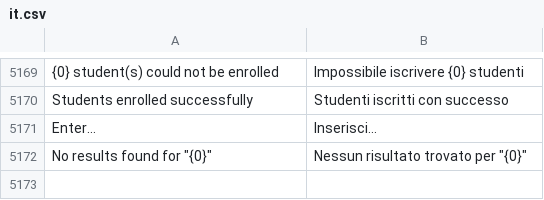
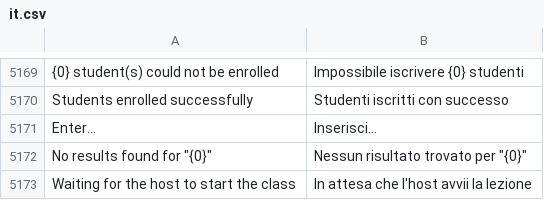
Before and after one commit to mrossi-os/lms, a CSV file: lms/translations/it.csv, drawn as a sheet; only a part is shown, gaps mark what is left out; the diff names each change by its address in the sheet, - before the commit and + after, or states it on an @@ line.

```diff
--- a/lms/translations/it.csv
+++ b/lms/translations/it.csv
+row 5173: Waiting for the host to start the class | In attesa che l'host avvii la lezione
```
Also changed, not shown: 11 other files.
